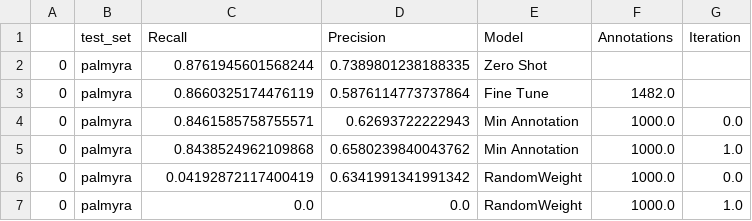
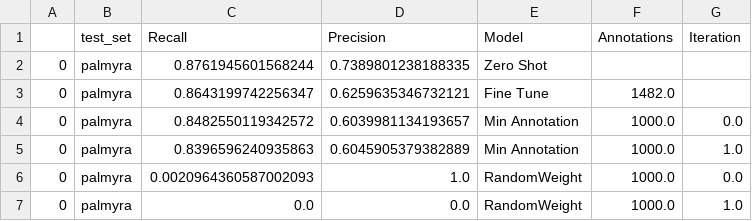
Before and after one commit to weecology/BirdDetector, a CSV file: Figures/result_palmyra.csv, drawn as a sheet.

```diff
--- a/Figures/result_palmyra.csv
+++ b/Figures/result_palmyra.csv
@@ -2,6 +2,6 @@
 0,palmyra,0.8761945601568244,0.7389801238188335,Zero Shot,,
-0,palmyra,0.8660325174476119,0.5876114773737864,Fine Tune,1482.0,
-0,palmyra,0.8461585758755571,0.62693722222943,Min Annotation,1000.0,0.0
-0,palmyra,0.8438524962109868,0.6580239840043762,Min Annotation,1000.0,1.0
-0,palmyra,0.04192872117400419,0.6341991341991342,RandomWeight,1000.0,0.0
+0,palmyra,0.8643199742256347,0.6259635346732121,Fine Tune,1482.0,
+0,palmyra,0.8482550119342572,0.6039981134193657,Min Annotation,1000.0,0.0
+0,palmyra,0.8396596240935863,0.6045905379382889,Min Annotation,1000.0,1.0
+0,palmyra,0.0020964360587002093,1.0,RandomWeight,1000.0,0.0
 0,palmyra,0.0,0.0,RandomWeight,1000.0,1.0
```
Also changed, not shown: Figures/result_newmexico.csv, Figures/result_penguins.csv, 1 other file.
